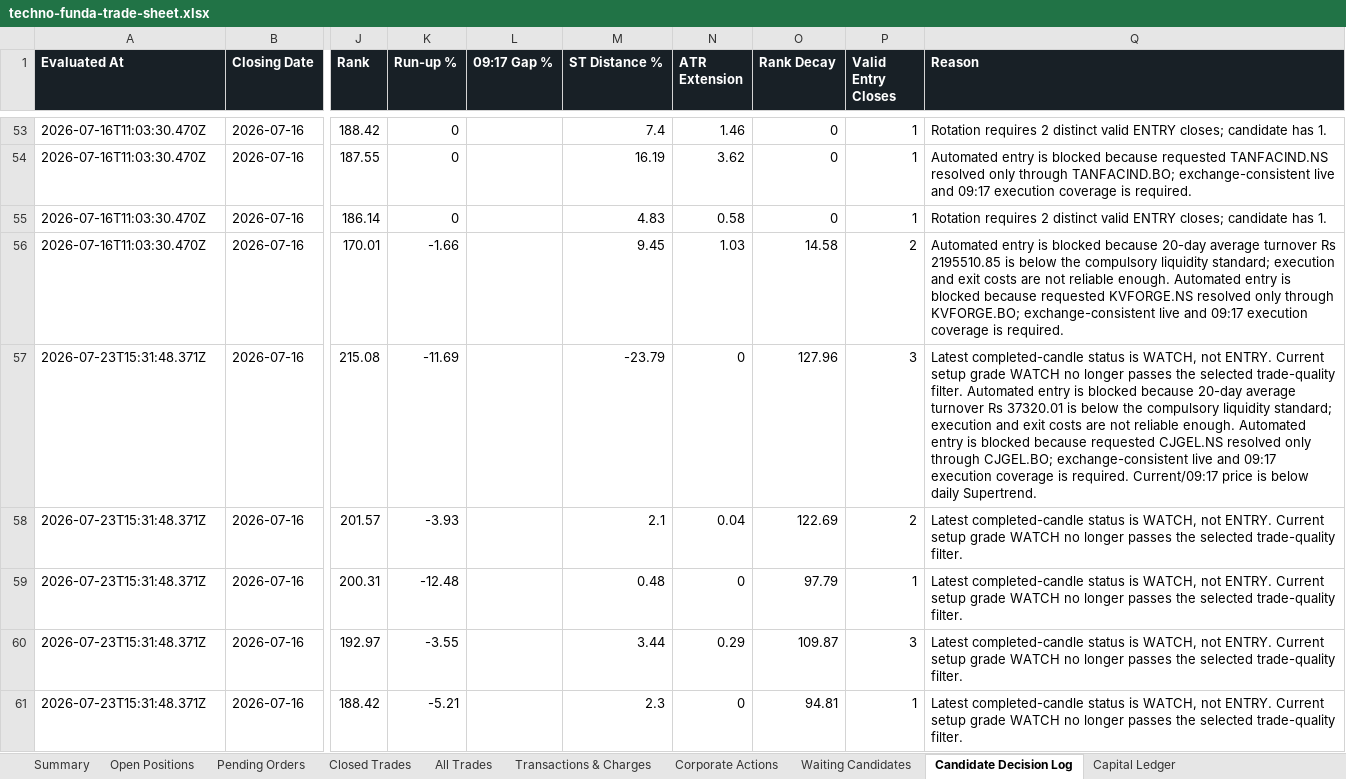
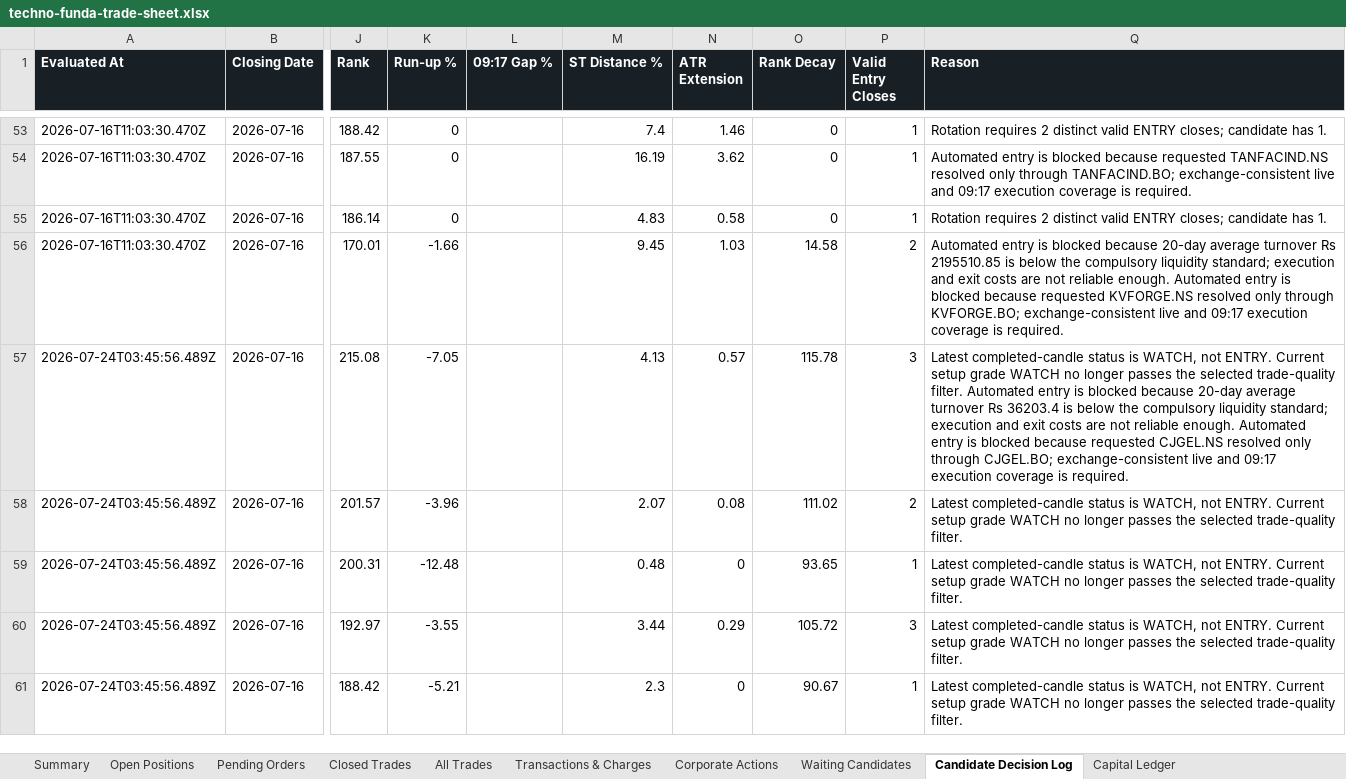
Before and after one commit to smit5927/techno-funda-screener, an Excel workbook: data/techno-funda-trade-sheet.xlsx, sheet Candidate Decision Log, drawn as a sheet; only a part is shown, gaps mark what is left out; values as stored, in another font and other column widths than the file's, no borders; the diff covers the shown part only; the diff names each change by its address in the sheet, - before the commit and + after, or states it on an @@ line.

```diff
--- a/data/techno-funda-trade-sheet.xlsx (sheet Candidate Decision Log)
+++ b/data/techno-funda-trade-sheet.xlsx (sheet Candidate Decision Log)
-A57:A61 (Evaluated At): 2026-07-23T15:31:48.371Z
+A57:A61 (Evaluated At): 2026-07-24T03:45:56.489Z
-K57 (Run-up %): -11.69
+K57 (Run-up %): -7.05
-M57 (ST Distance %): -23.79
+M57 (ST Distance %): 4.13
-N57 (ATR Extension): 0
+N57 (ATR Extension): 0.57
-O57 (Rank Decay): 127.96
+O57 (Rank Decay): 115.78
-Q57 (Reason): …turnover Rs 37320.01 is below the compulsory liquidity standard; execution and exit costs are not reliable enough. Automated entry is blocked because requested CJGEL.NS resolved only through CJGEL.BO; exchange-consistent live and 09:17 execution coverage is required. Current/09:17 price is below daily Supertrend.
+Q57 (Reason): …turnover Rs 36203.4 is below the compulsory liquidity standard; execution and exit costs are not reliable enough. Automated entry is blocked because requested CJGEL.NS resolved only through CJGEL.BO; exchange-consistent live and 09:17 execution coverage is required.
-K58 (Run-up %): -3.93
+K58 (Run-up %): -3.96
-M58 (ST Distance %): 2.1
+M58 (ST Distance %): 2.07
-N58 (ATR Extension): 0.04
+N58 (ATR Extension): 0.08
-O58 (Rank Decay): 122.69
+O58 (Rank Decay): 111.02
-O59 (Rank Decay): 97.79
+O59 (Rank Decay): 93.65
-O60 (Rank Decay): 109.87
+O60 (Rank Decay): 105.72
-O61 (Rank Decay): 94.81
+O61 (Rank Decay): 90.67
```
Also changed, not shown: 8 added rows, 8 removed rows and 68 edited cells elsewhere in this sheet, sheet Waiting Candidates, sheet All Trades, sheet Open Positions, sheet Summary, 3 other files.
